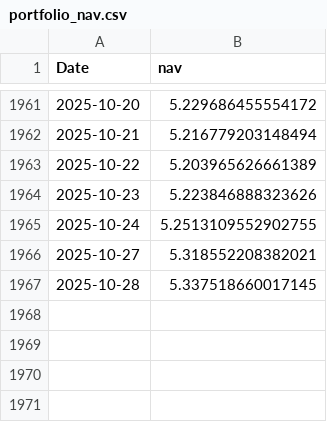
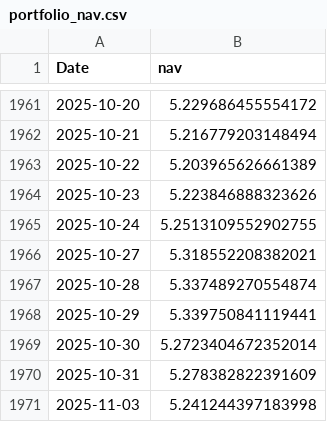
Before and after one commit to Harry-Long/investment, a CSV file: portfolio_agent/output/portfolio_nav.csv, drawn as a sheet; only a part is shown, gaps mark what is left out.

```diff
--- a/portfolio_agent/output/portfolio_nav.csv
+++ b/portfolio_agent/output/portfolio_nav.csv
@@ -1966,2 +1966,6 @@ Date,nav
 2025-10-27,5.318552208382021
-2025-10-28,5.337518660017145
+2025-10-28,5.337489270554874
+2025-10-29,5.339750841119441
+2025-10-30,5.2723404672352014
+2025-10-31,5.278382822391609
+2025-11-03,5.241244397183998
```
Also changed, not shown: portfolio_agent/output/excess_returns_real.csv, portfolio_agent/output/portfolio_returns.csv, 24 other files.
